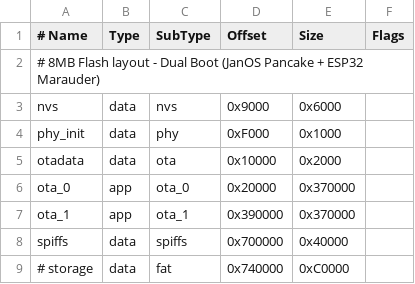
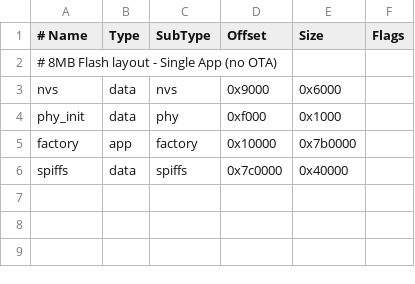
Before and after one commit to H4W9/ESP32_Sudoku, a CSV file: partitions.csv, drawn as a sheet.

Commit message:
Single App partition and re-merge in CI

```diff
--- a/partitions.csv
+++ b/partitions.csv
@@ -1,9 +1,6 @@
 # Name,   Type, SubType, Offset,   Size,     Flags
-# 8MB Flash layout - Dual Boot (JanOS Pancake + ESP32 Marauder)
+# 8MB Flash layout - Single App (no OTA)
 nvs,      data, nvs,     0x9000,   0x6000,
-phy_init, data, phy,     0xF000,   0x1000,
-otadata,  data, ota,     0x10000,  0x2000,
-ota_0,    app,  ota_0,   0x20000,  0x370000,
-ota_1,    app,  ota_1,   0x390000, 0x370000,
-spiffs,   data, spiffs,  0x700000, 0x40000,
-# storage,  data, fat,     0x740000, 0xC0000,
+phy_init, data, phy,     0xf000,   0x1000,
+factory,  app,  factory, 0x10000,  0x7b0000,
+spiffs,   data, spiffs,  0x7c0000, 0x40000,
```
Also changed, not shown: 1 other file.
